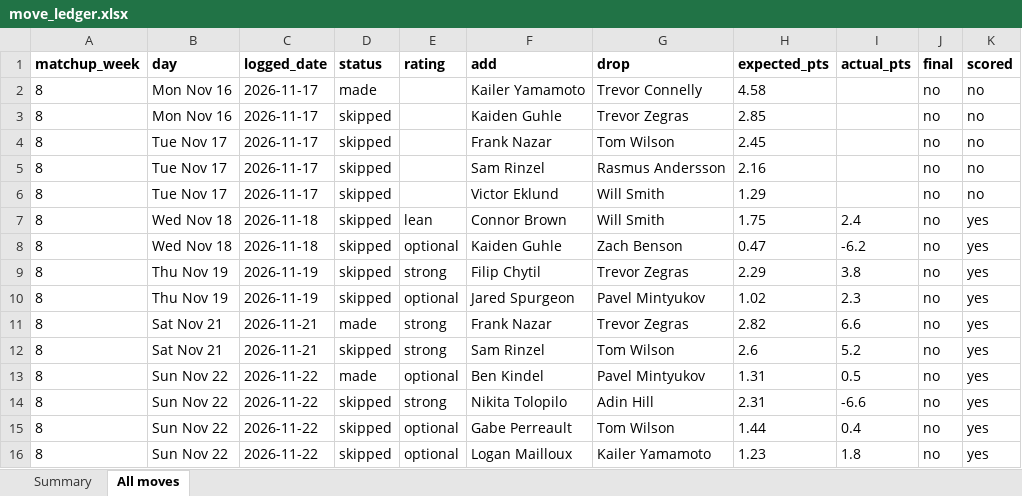
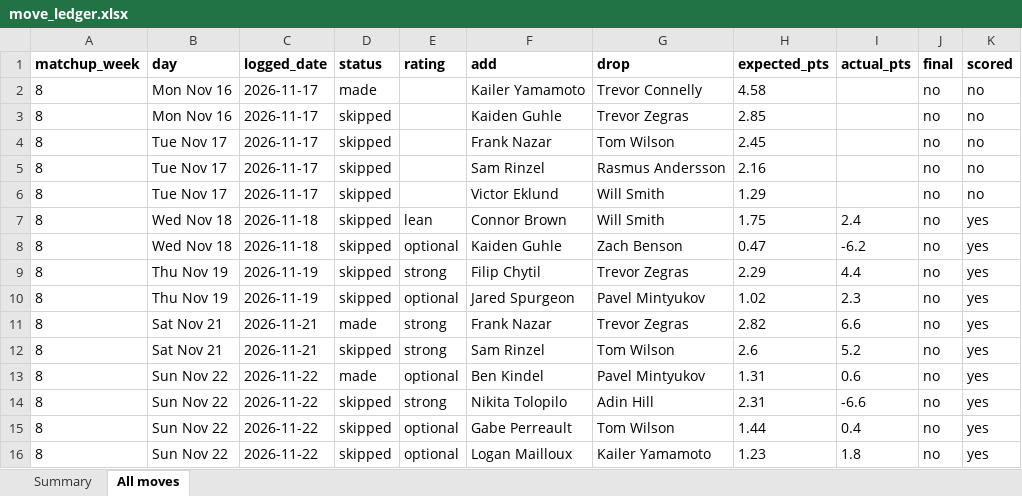
Before and after one commit to jbaur0219/fantasy-hockey, an Excel workbook: history/move_ledger.xlsx, sheet All moves, drawn as a sheet; values as stored, in another font and other column widths than the file's, no borders; the diff names each change by its address in the sheet, - before the commit and + after, or states it on an @@ line.

```diff
--- a/history/move_ledger.xlsx (sheet All moves)
+++ b/history/move_ledger.xlsx (sheet All moves)
-I9 (actual_pts): 3.8
+I9 (actual_pts): 4.4
-I13 (actual_pts): 0.5
+I13 (actual_pts): 0.6
```
Also changed, not shown: sheet Summary, 4 other files.
